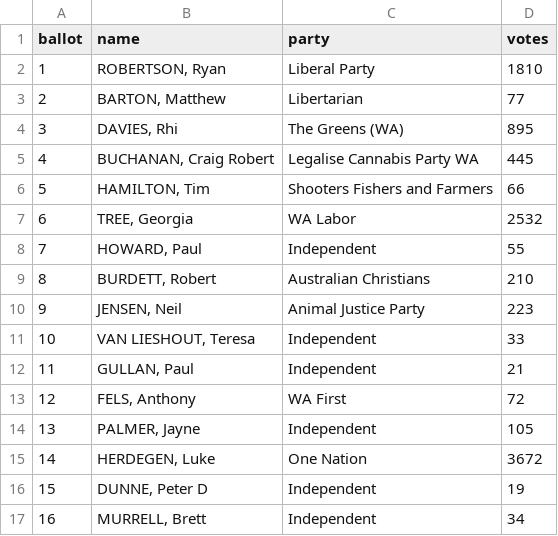
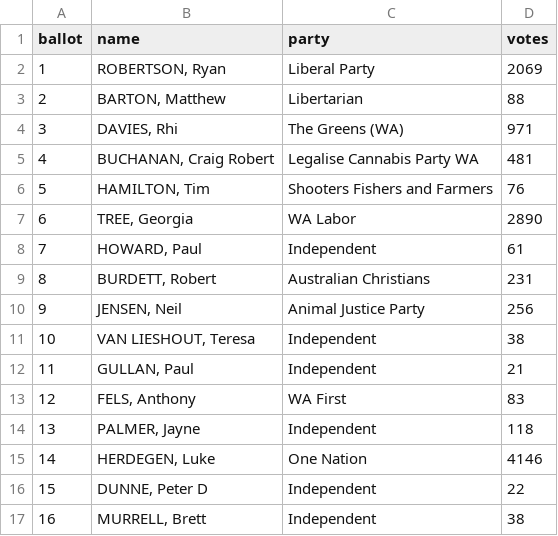
Before and after one commit to kellyjfitz/data_files, a CSV file: elections/state/2026/secret_harbour_primary.csv, drawn as a sheet.

Commit message:
Vote updates

```diff
--- a/elections/state/2026/secret_harbour_primary.csv
+++ b/elections/state/2026/secret_harbour_primary.csv
@@ -1,17 +1,17 @@
 ballot,name,party,votes
-1,"ROBERTSON, Ryan",Liberal Party,1810
-2,"BARTON, Matthew",Libertarian,77
-3,"DAVIES, Rhi",The Greens (WA),895
-4,"BUCHANAN, Craig Robert",Legalise Cannabis Party WA,445
-5,"HAMILTON, Tim",Shooters Fishers and Farmers,66
-6,"TREE, Georgia",WA Labor,2532
-7,"HOWARD, Paul",Independent,55
-8,"BURDETT, Robert",Australian Christians,210
-9,"JENSEN, Neil",Animal Justice Party,223
-10,"VAN LIESHOUT, Teresa",Independent,33
+1,"ROBERTSON, Ryan",Liberal Party,2069
+2,"BARTON, Matthew",Libertarian,88
+3,"DAVIES, Rhi",The Greens (WA),971
+4,"BUCHANAN, Craig Robert",Legalise Cannabis Party WA,481
+5,"HAMILTON, Tim",Shooters Fishers and Farmers,76
+6,"TREE, Georgia",WA Labor,2890
+7,"HOWARD, Paul",Independent,61
+8,"BURDETT, Robert",Australian Christians,231
+9,"JENSEN, Neil",Animal Justice Party,256
+10,"VAN LIESHOUT, Teresa",Independent,38
 11,"GULLAN, Paul",Independent,21
-12,"FELS, Anthony",WA First,72
-13,"PALMER, Jayne",Independent,105
-14,"HERDEGEN, Luke",One Nation,3672
-15,"DUNNE, Peter D",Independent,19
-16,"MURRELL, Brett",Independent,34
+12,"FELS, Anthony",WA First,83
+13,"PALMER, Jayne",Independent,118
+14,"HERDEGEN, Luke",One Nation,4146
+15,"DUNNE, Peter D",Independent,22
+16,"MURRELL, Brett",Independent,38
```
